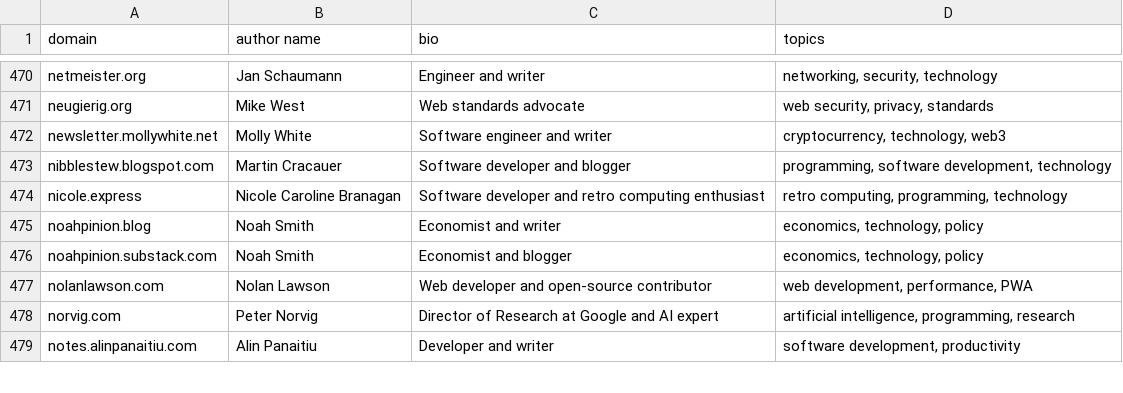
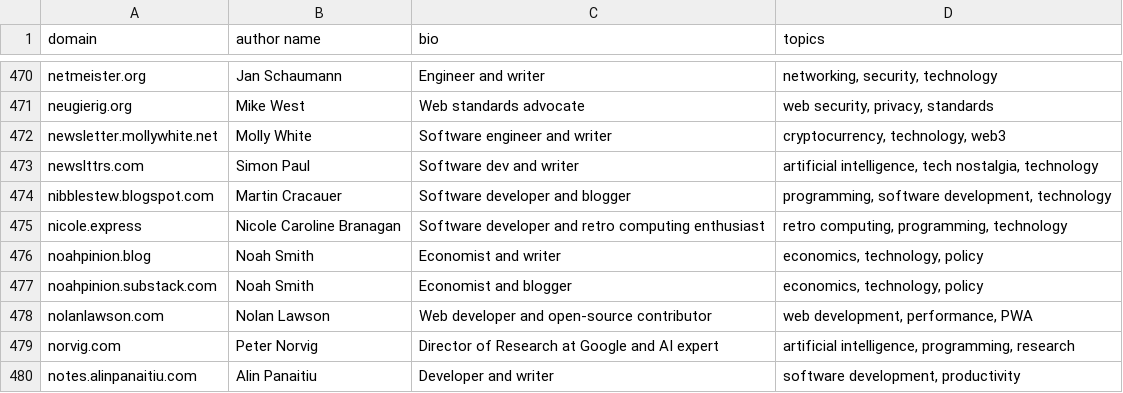
Before and after one commit to mtlynch/hn-popularity-contest-data, a CSV file: data/domains-meta.csv, drawn as a sheet; only a part is shown, gaps mark what is left out.

Commit message:
Add newslttrs.com

```diff
--- a/data/domains-meta.csv
+++ b/data/domains-meta.csv
@@ -472,2 +472,3 @@ neugierig.org,Mike West,Web standards advocate,"web security, privacy, standards
 newsletter.mollywhite.net,Molly White,Software engineer and writer,"cryptocurrency, technology, web3"
+newslttrs.com,Simon Paul,Software dev and writer,"artificial intelligence, tech nostalgia, technology"
 nibblestew.blogspot.com,Martin Cracauer,Software developer and blogger,"programming, software development, technology"
```
